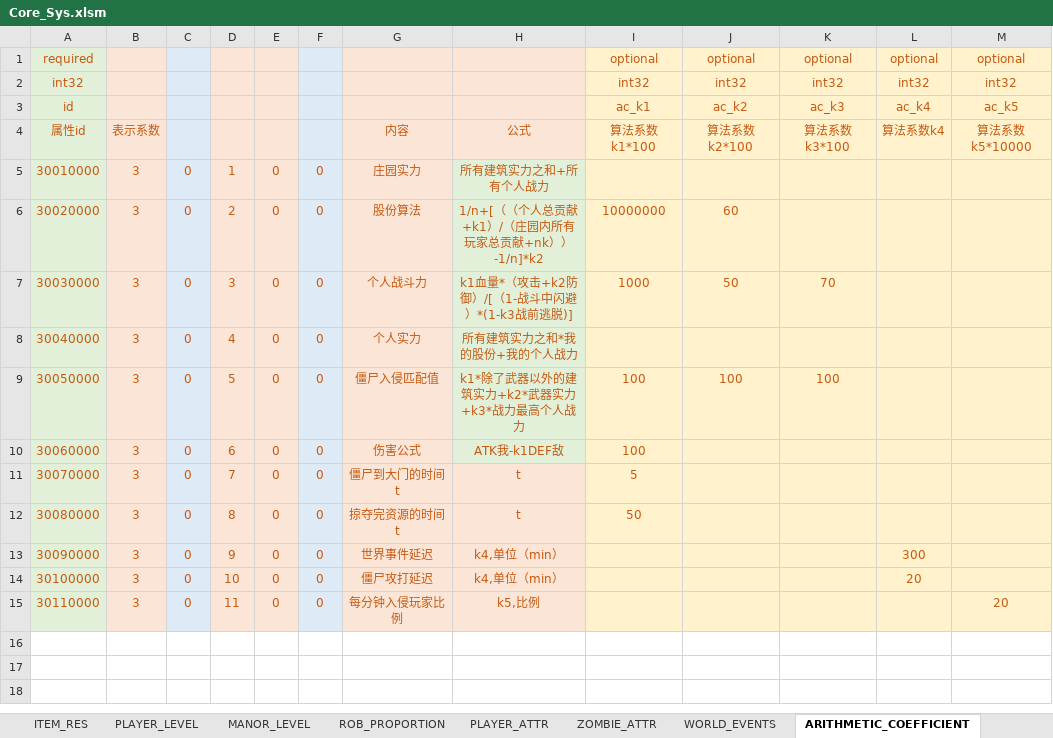
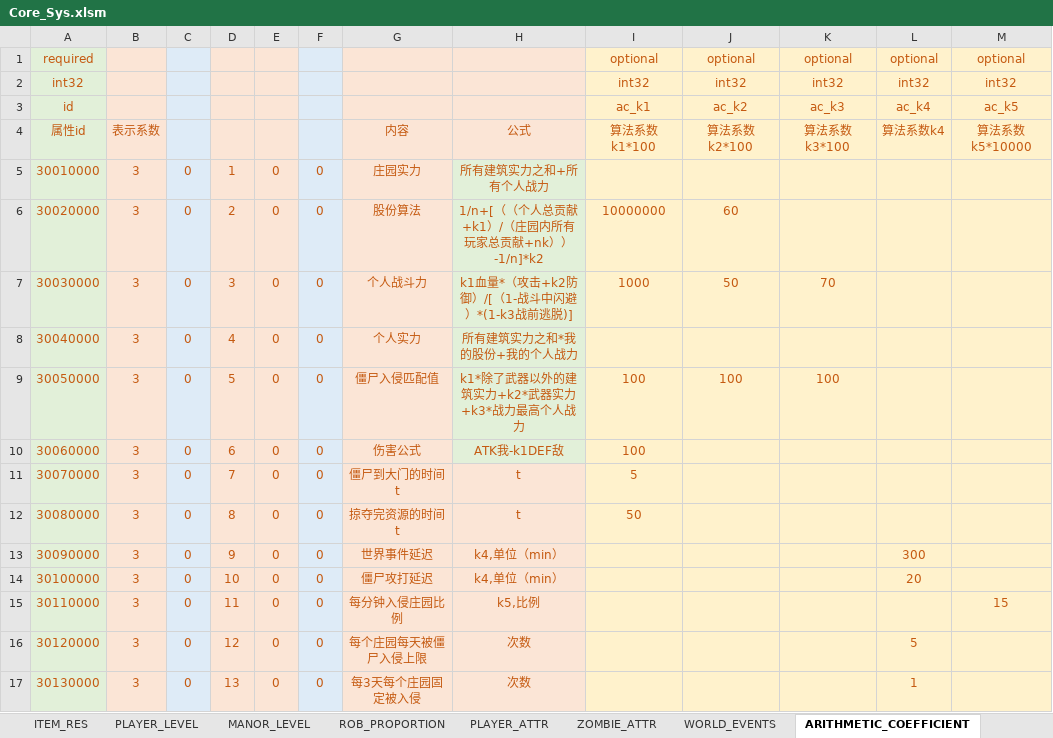
Before and after one commit to Wen1995/Project60D, an Excel workbook: tools/excelGen/xls/Core_Sys.xlsm, sheet ARITHMETIC_COEFFICIENT, drawn as a sheet; values as stored, in another font and other column widths than the file's, no borders; the diff names each change by its address in the sheet, - before the commit and + after, or states it on an @@ line.

```diff
--- a/tools/excelGen/xls/Core_Sys.xlsm (sheet ARITHMETIC_COEFFICIENT)
+++ b/tools/excelGen/xls/Core_Sys.xlsm (sheet ARITHMETIC_COEFFICIENT)
-G15: 每分钟入侵玩家比例
+G15: 每分钟入侵庄园比例
-M15: 20
+M15: 15
+row 16: 30120000 | 3 | 0 | 12 | 0 | 0 | 每个庄园每天被僵尸入侵上限 | 次数 |  |  |  | 5
+row 17: 30130000 | 3 | 0 | 13 | 0 | 0 | 每3天每个庄园固定被入侵 | 次数 |  |  |  | 1
```
Also changed, not shown: 33 other files.
